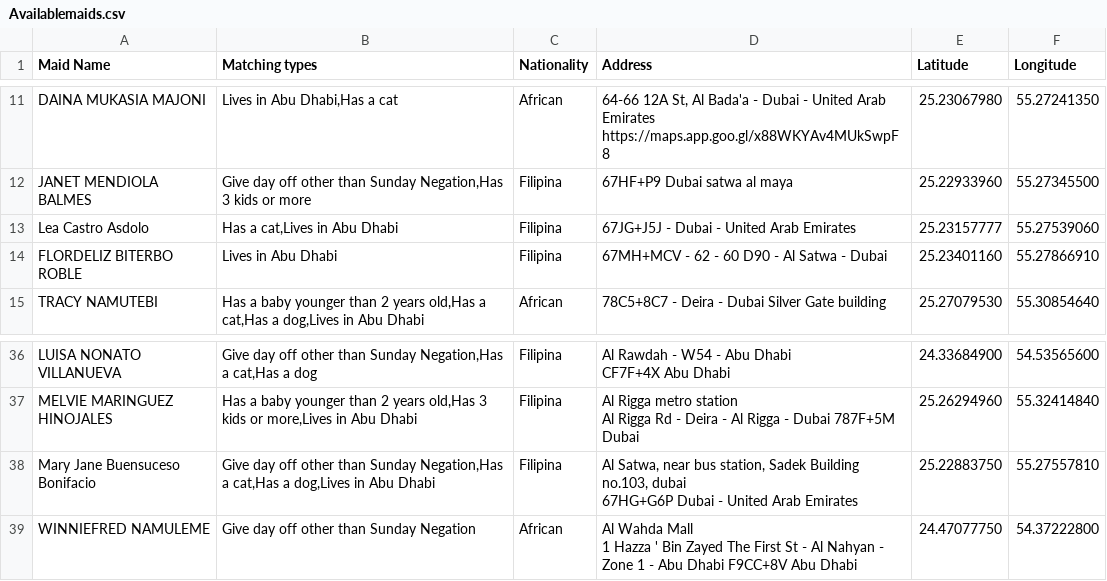
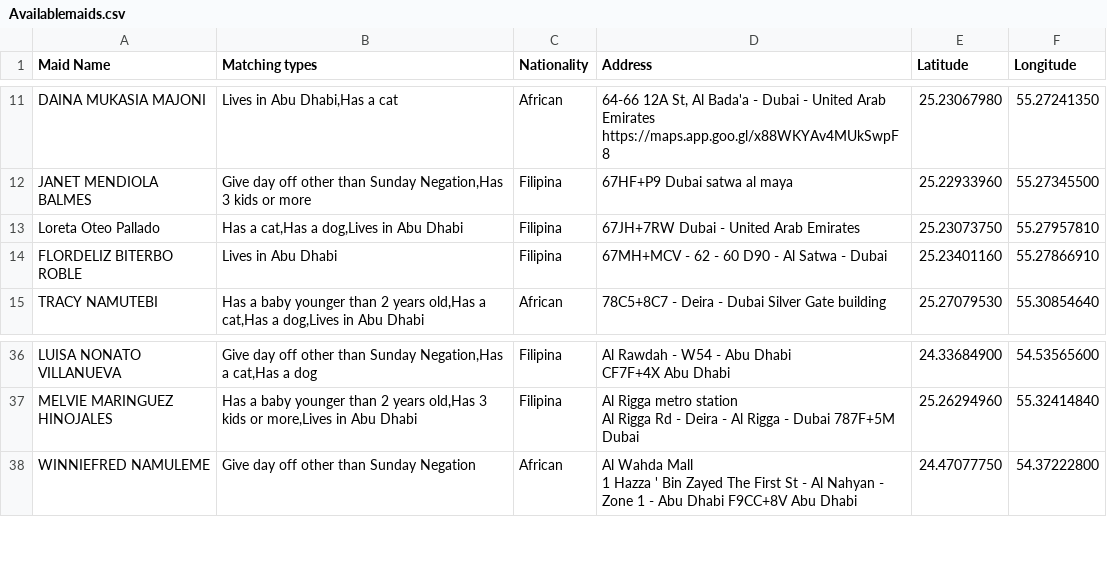
Before and after one commit to charbelchdid/map, a CSV file: Availablemaids.csv, drawn as a sheet; only a part is shown, gaps mark what is left out.

Commit message:
Update Hired Live-out Maids Raw Data AVAILABLE CSV on 2025-11-09T12:54:49.397Z

```diff
--- a/Availablemaids.csv
+++ b/Availablemaids.csv
@@ -17,3 +17,3 @@ DAINA MUKASIA MAJONI,"Lives in Abu Dhabi,Has a cat",African,"64-66 12A St, Al Ba
 JANET MENDIOLA BALMES,"Give day off other than Sunday Negation,Has 3 kids or more",Filipina,67HF+P9 Dubai satwa al maya ,25.22933960,55.27345500
-Lea Castro Asdolo,"Has a cat,Lives in Abu Dhabi",Filipina,67JG+J5J - Dubai - United Arab Emirates,25.23157777,55.27539060
+Loreta Oteo Pallado,"Has a cat,Has a dog,Lives in Abu Dhabi",Filipina,67JH+7RW Dubai - United Arab Emirates,25.23073750,55.27957810
 FLORDELIZ BITERBO ROBLE,Lives in Abu Dhabi,Filipina,67MH+MCV - 62 - 60 D90 - Al Satwa - Dubai ,25.23401160,55.27866910
@@ -52,4 +52,2 @@ MELVIE MARINGUEZ HINOJALES,"Has a baby younger than 2 years old,Has 3 kids or mo
  Al Rigga Rd - Deira - Al Rigga - Dubai 787F+5M Dubai",25.26294960,55.32414840
-Mary Jane Buensuceso Bonifacio,"Give day off other than Sunday Negation,Has a cat,Has a dog,Lives in Abu Dhabi",Filipina,"Al Satwa, near bus station, Sadek Building no.103, dubai
-67HG+G6P Dubai - United Arab Emirates",25.22883750,55.27557810
 WINNIEFRED NAMULEME,Give day off other than Sunday Negation,African,"Al Wahda Mall
```
